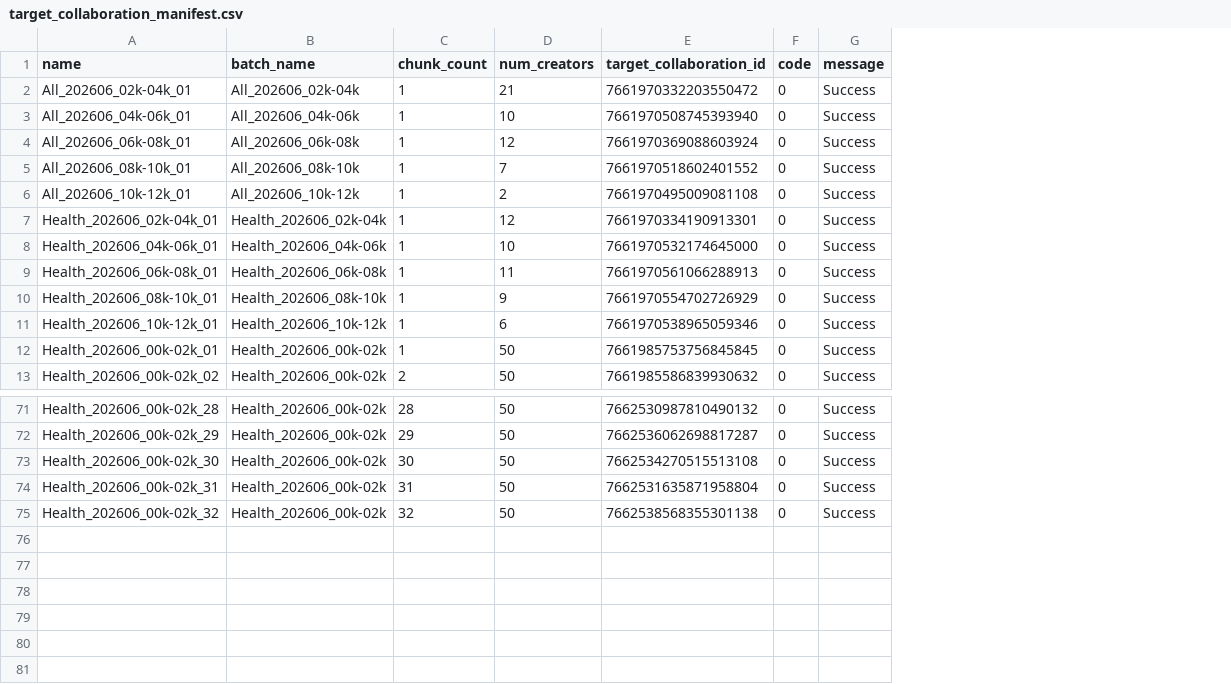
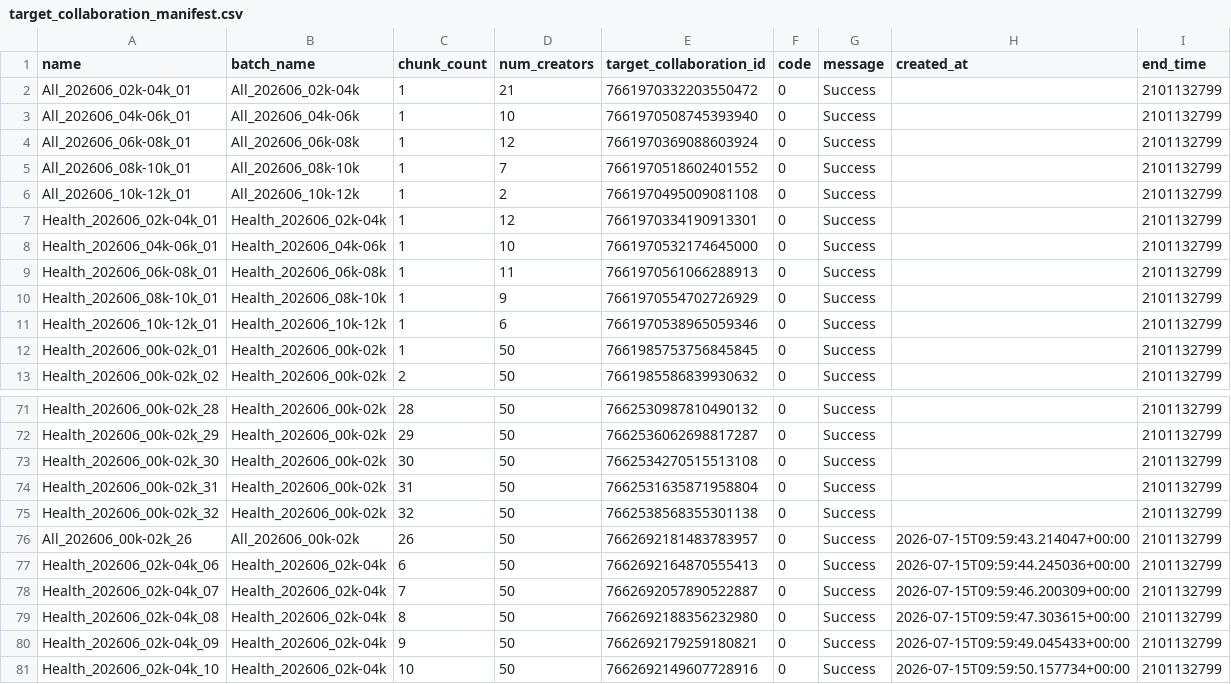
Before and after one commit to mrpsonglao/VitamiAffiliateCode, a CSV file: code/collabs/target_collaboration_manifest.csv, drawn as a sheet; only a part is shown, gaps mark what is left out; the diff names each change by its address in the sheet, - before the commit and + after, or states it on an @@ line.

Commit message:
Batch 6 - Target Collaborations

```diff
--- a/code/collabs/target_collaboration_manifest.csv
+++ b/code/collabs/target_collaboration_manifest.csv
+column H (created_at), empty
+column I (end_time), rows 2-13: all 2101132799; rows 71-75: all 2101132799
+row 76: All_202606_00k-02k_26 | All_202606_00k-02k | 26 | 50 | 7662692181483783957 | 0 | Success | 2026-07-15T09:59:43.214047+00:00 | 2101132799
+row 77: Health_202606_02k-04k_06 | Health_202606_02k-04k | 6 | 50 | 7662692164870555413 | 0 | Success | 2026-07-15T09:59:44.245036+00:00 | 2101132799
+row 78: Health_202606_02k-04k_07 | Health_202606_02k-04k | 7 | 50 | 7662692057890522887 | 0 | Success | 2026-07-15T09:59:46.200309+00:00 | 2101132799
+row 79: Health_202606_02k-04k_08 | Health_202606_02k-04k | 8 | 50 | 7662692188356232980 | 0 | Success | 2026-07-15T09:59:47.303615+00:00 | 2101132799
+row 80: Health_202606_02k-04k_09 | Health_202606_02k-04k | 9 | 50 | 7662692179259180821 | 0 | Success | 2026-07-15T09:59:49.045433+00:00 | 2101132799
+row 81: Health_202606_02k-04k_10 | Health_202606_02k-04k | 10 | 50 | 7662692149607728916 | 0 | Success | 2026-07-15T09:59:50.157734+00:00 | 2101132799
```
Also changed, not shown: 2 other files.
